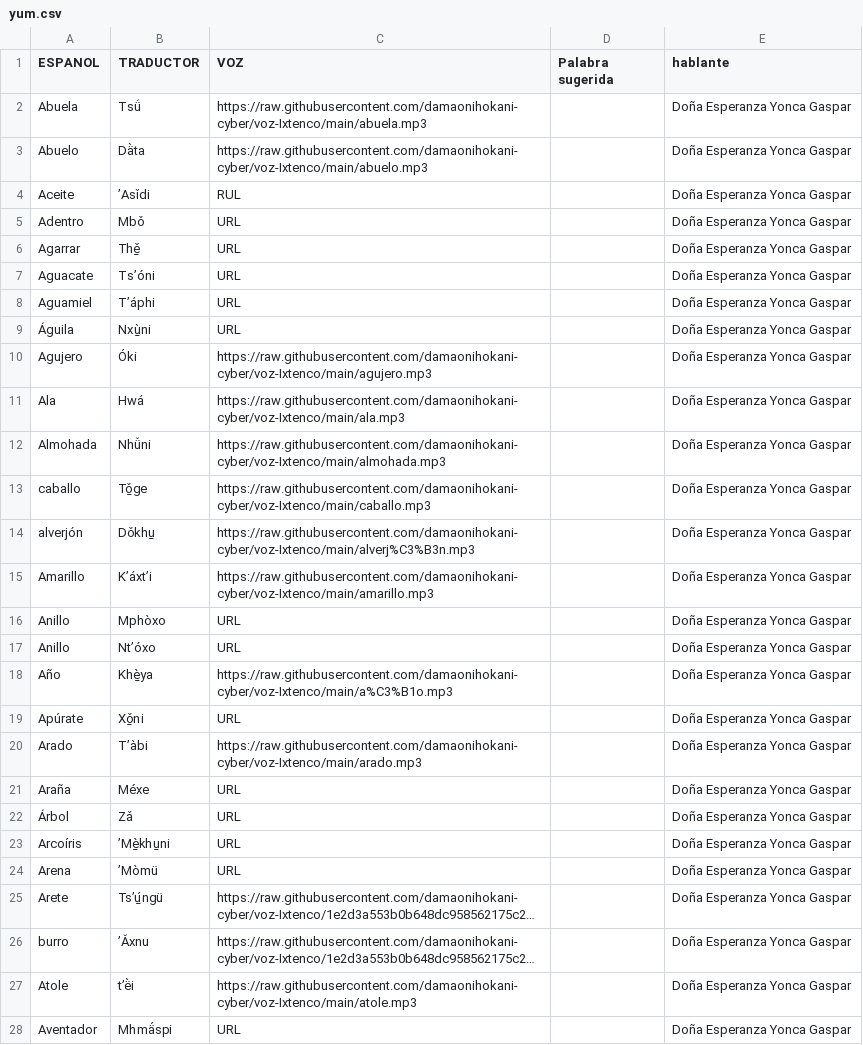
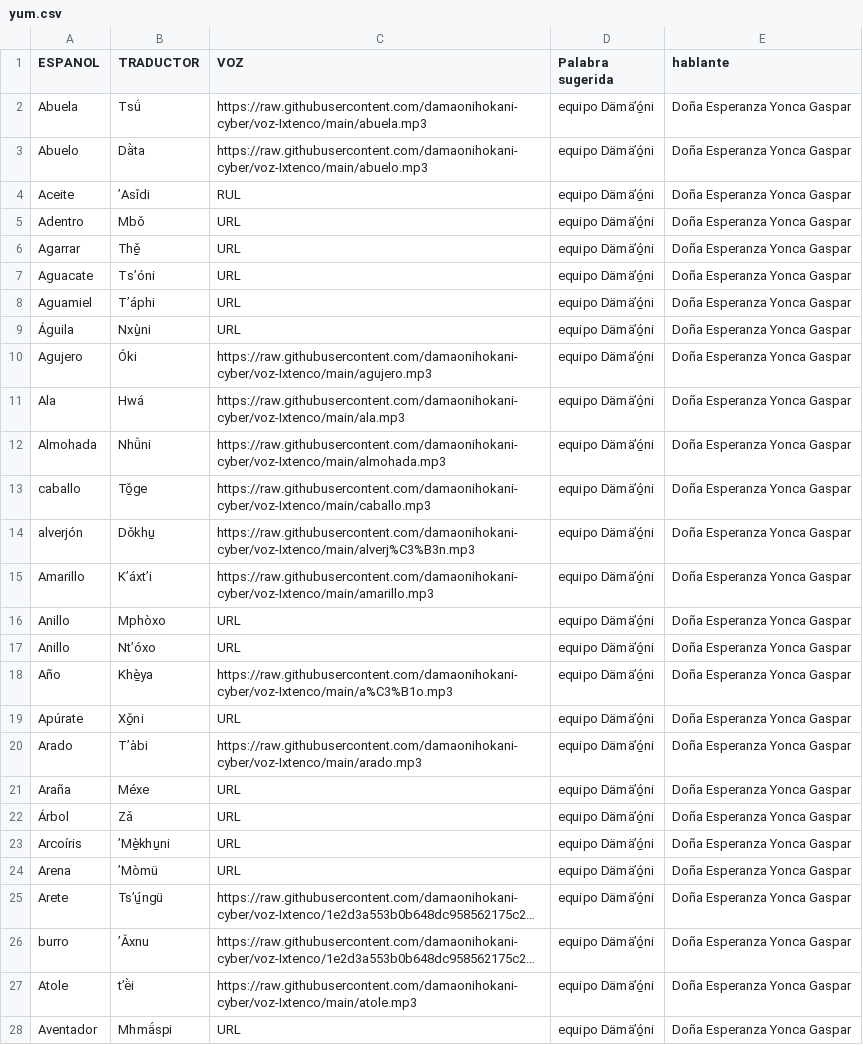
Before and after one commit to damaonihokani-cyber/diccionario, a CSV file: yum.csv, drawn as a sheet; only a part is shown; long unchanged cells end in …; the diff covers the shown part only; the diff names each change by its address in the sheet, - before the commit and + after, or states it on an @@ line.

Commit message:
Actualización con BOM UTF-8 para Ñaño Otomí - 2026-09-22T17:43:49.842Z

```diff
--- a/yum.csv
+++ b/yum.csv
-D2:D28 (Palabra sugerida): (empty)
+D2:D28 (Palabra sugerida): equipo Dämäʼó̱ni
```
Also changed, not shown: 19 edited cells elsewhere in this file.
